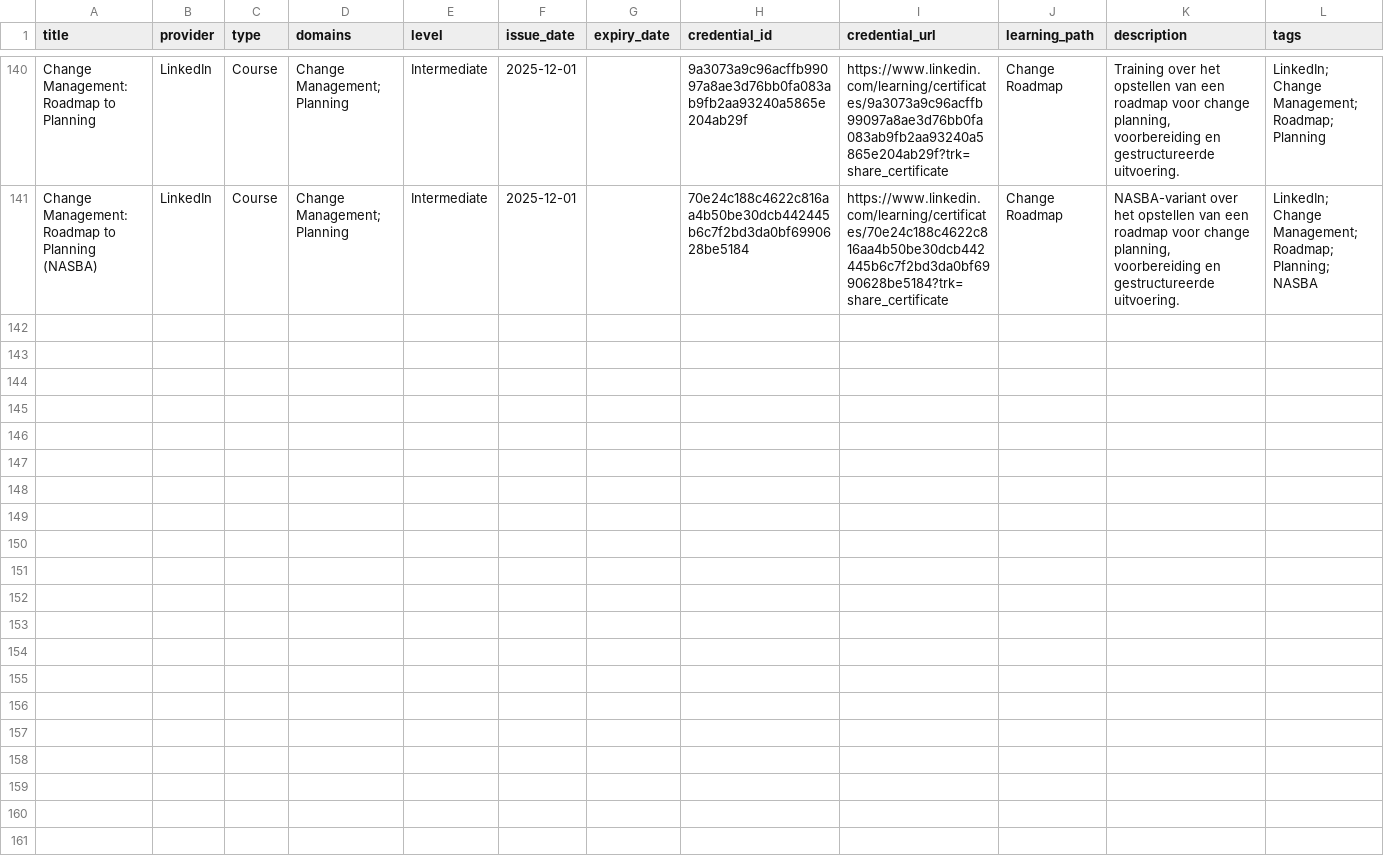
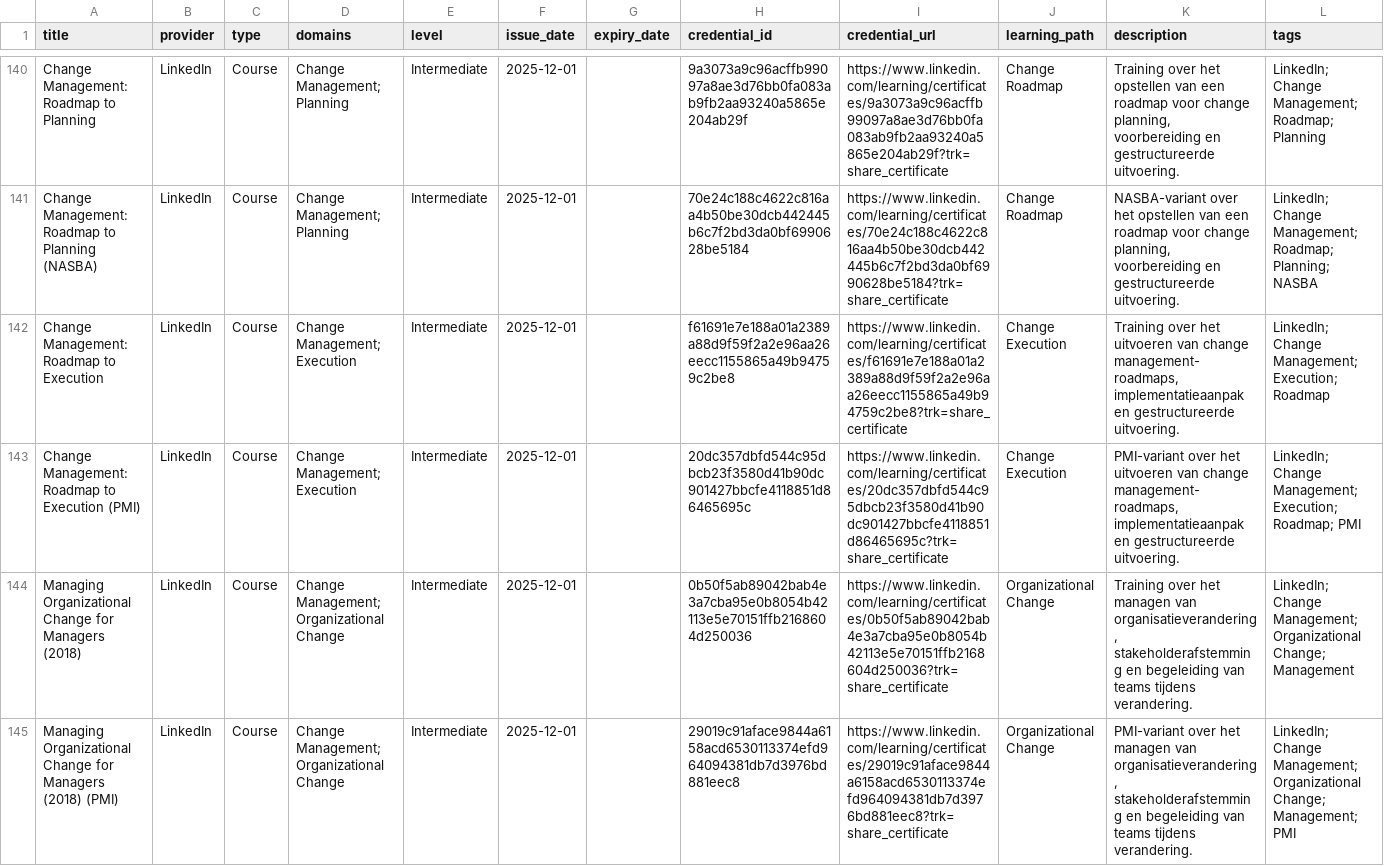
Before and after one commit to HarmvanBergen/certificaten, a CSV file: certificates-template.csv, drawn as a sheet; only a part is shown, gaps mark what is left out; the diff covers the shown part only.

```diff
--- a/certificates-template.csv
+++ b/certificates-template.csv
@@ -141 +141,5 @@ Change Management: Roadmap to Planning,LinkedIn,Course,Change Management; Planni
 Change Management: Roadmap to Planning (NASBA),LinkedIn,Course,Change Management; Planning,Intermediate,2025-12-01,,70e24c188c4622c816aa4b50be30dcb442445b6c7f2bd3da0bf6990628be5184,https://www.linkedin.com/learning/certificates/70e24c188c4622c816aa4b50be30dcb442445b6c7f2bd3da0bf6990628be5184?trk=share_certificate,Change Roadmap,"NASBA-variant over het opstellen van een roadmap voor change planning, voorbereiding en gestructureerde uitvoering.","LinkedIn; Change Management; Roadmap; Planning; NASBA"
+Change Management: Roadmap to Execution,LinkedIn,Course,Change Management; Execution,Intermediate,2025-12-01,,f61691e7e188a01a2389a88d9f59f2a2e96aa26eecc1155865a49b94759c2be8,https://www.linkedin.com/learning/certificates/f61691e7e188a01a2389a88d9f59f2a2e96aa26eecc1155865a49b94759c2be8?trk=share_certificate,Change Execution,"Training over het uitvoeren van change management-roadmaps, implementatieaanpak en gestructureerde uitvoering.","LinkedIn; Change Management; Execution; Roadmap"
+Change Management: Roadmap to Execution (PMI),LinkedIn,Course,Change Management; Execution,Intermediate,2025-12-01,,20dc357dbfd544c95dbcb23f3580d41b90dc901427bbcfe4118851d86465695c,https://www.linkedin.com/learning/certificates/20dc357dbfd544c95dbcb23f3580d41b90dc901427bbcfe4118851d86465695c?trk=share_certificate,Change Execution,"PMI-variant over het uitvoeren van change management-roadmaps, implementatieaanpak en gestructureerde uitvoering.","LinkedIn; Change Management; Execution; Roadmap; PMI"
+Managing Organizational Change for Managers (2018),LinkedIn,Course,Change Management; Organizational Change,Intermediate,2025-12-01,,0b50f5ab89042bab4e3a7cba95e0b8054b42113e5e70151ffb2168604d250036,https://www.linkedin.com/learning/certificates/0b50f5ab89042bab4e3a7cba95e0b8054b42113e5e70151ffb2168604d250036?trk=share_certificate,Organizational Change,"Training over het managen van organisatieverandering, stakeholderafstemming en begeleiding van teams tijdens verandering.","LinkedIn; Change Management; Organizational Change; Management"
+Managing Organizational Change for Managers (2018) (PMI),LinkedIn,Course,Change Management; Organizational Change,Intermediate,2025-12-01,,29019c91aface9844a6158acd6530113374efd964094381db7d3976bd881eec8,https://www.linkedin.com/learning/certificates/29019c91aface9844a6158acd6530113374efd964094381db7d3976bd881eec8?trk=share_certificate,Organizational Change,"PMI-variant over het managen van organisatieverandering, stakeholderafstemming en begeleiding van teams tijdens verandering.","LinkedIn; Change Management; Organizational Change; Management; PMI"
```
Also changed, not shown: 4 added rows elsewhere in this file.
